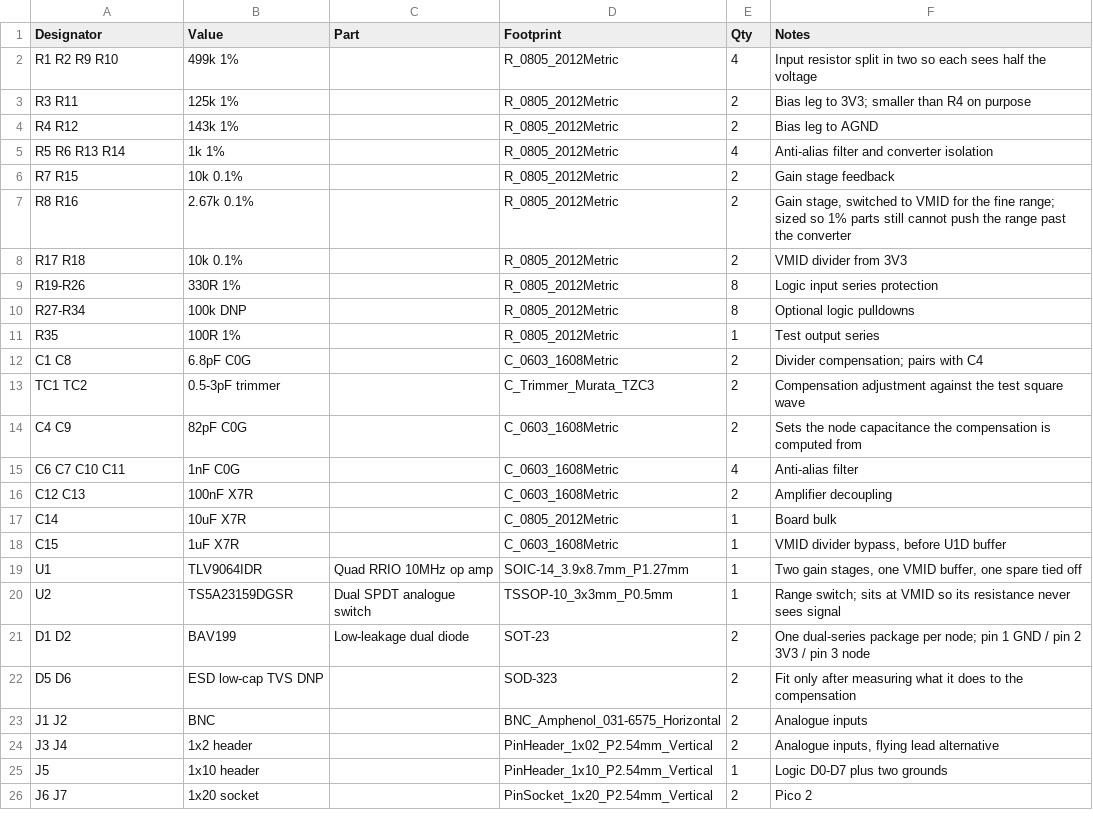
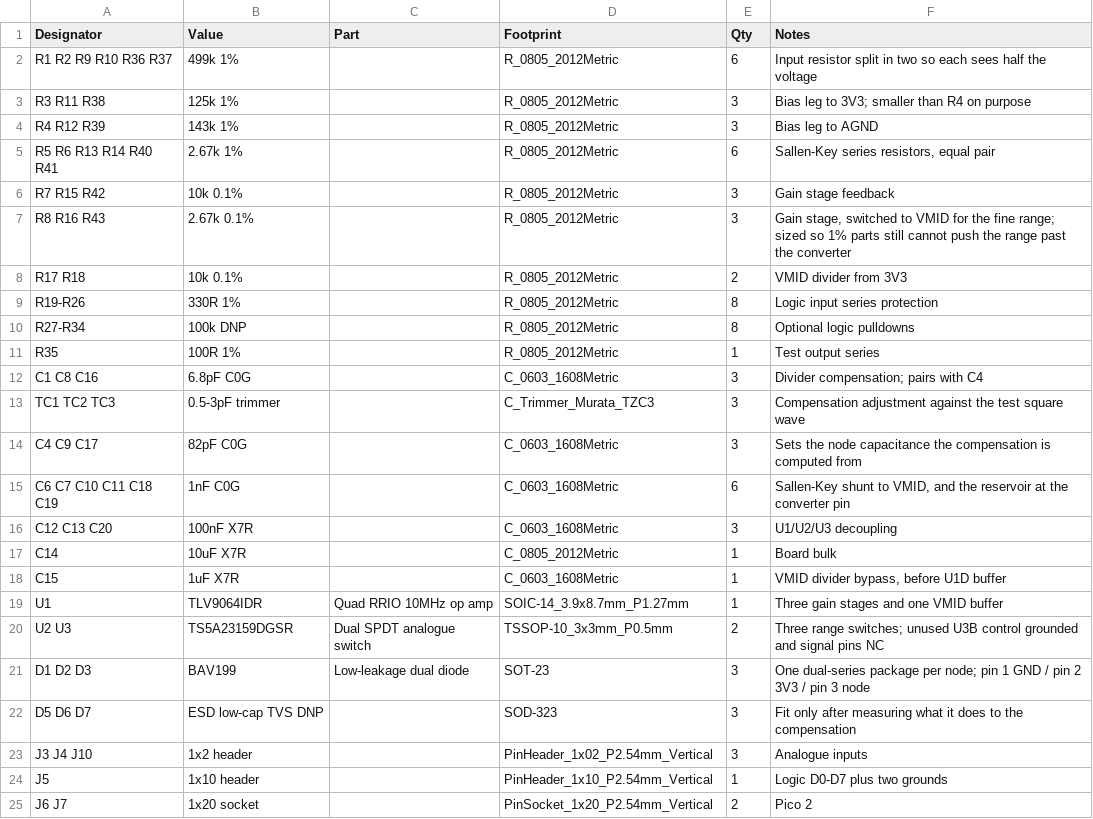
Before and after one commit to Satachito/Oscillo, a CSV file: hardware/pilyzer-afe/bom.csv, drawn as a sheet; only a part is shown; the diff covers the shown part only.

```diff
--- a/hardware/pilyzer-afe/bom.csv
+++ b/hardware/pilyzer-afe/bom.csv
@@ -1,7 +1,7 @@
 Designator,Value,Part,Footprint,Qty,Notes
-R1 R2 R9 R10,499k 1%,,R_0805_2012Metric,4,"Input resistor split in two so each sees half the voltage"
-R3 R11,125k 1%,,R_0805_2012Metric,2,"Bias leg to 3V3; smaller than R4 on purpose"
-R4 R12,143k 1%,,R_0805_2012Metric,2,"Bias leg to AGND"
-R5 R6 R13 R14,1k 1%,,R_0805_2012Metric,4,"Anti-alias filter and converter isolation"
-R7 R15,10k 0.1%,,R_0805_2012Metric,2,"Gain stage feedback"
-R8 R16,2.67k 0.1%,,R_0805_2012Metric,2,"Gain stage, switched to VMID for the fine range; sized so 1% parts still cannot push the range past the converter"
+R1 R2 R9 R10 R36 R37,499k 1%,,R_0805_2012Metric,6,Input resistor split in two so each sees half the voltage
+R3 R11 R38,125k 1%,,R_0805_2012Metric,3,Bias leg to 3V3; smaller than R4 on purpose
+R4 R12 R39,143k 1%,,R_0805_2012Metric,3,Bias leg to AGND
+R5 R6 R13 R14 R40 R41,2.67k 1%,,R_0805_2012Metric,6,"Sallen-Key series resistors, equal pair"
+R7 R15 R42,10k 0.1%,,R_0805_2012Metric,3,Gain stage feedback
+R8 R16 R43,2.67k 0.1%,,R_0805_2012Metric,3,"Gain stage, switched to VMID for the fine range; sized so 1% parts still cannot push the range past the converter"
@@ -12,5 +12,5 @@ R35,100R 1%,,R_0805_2012Metric,1,"Test output series"
-C1 C8,6.8pF C0G,,C_0603_1608Metric,2,"Divider compensation; pairs with C4"
-TC1 TC2,0.5-3pF trimmer,,C_Trimmer_Murata_TZC3,2,"Compensation adjustment against the test square wave"
-C4 C9,82pF C0G,,C_0603_1608Metric,2,"Sets the node capacitance the compensation is computed from"
-C6 C7 C10 C11,1nF C0G,,C_0603_1608Metric,4,"Anti-alias filter"
-C12 C13,100nF X7R,,C_0603_1608Metric,2,"Amplifier decoupling"
+C1 C8 C16,6.8pF C0G,,C_0603_1608Metric,3,Divider compensation; pairs with C4
+TC1 TC2 TC3,0.5-3pF trimmer,,C_Trimmer_Murata_TZC3,3,Compensation adjustment against the test square wave
+C4 C9 C17,82pF C0G,,C_0603_1608Metric,3,Sets the node capacitance the compensation is computed from
+C6 C7 C10 C11 C18 C19,1nF C0G,,C_0603_1608Metric,6,"Sallen-Key shunt to VMID, and the reservoir at the converter pin"
+C12 C13 C20,100nF X7R,,C_0603_1608Metric,3,U1/U2/U3 decoupling
@@ -18,7 +18,6 @@ C14,10uF X7R,,C_0805_2012Metric,1,"Board bulk"
 C15,1uF X7R,,C_0603_1608Metric,1,"VMID divider bypass, before U1D buffer"
-U1,TLV9064IDR,Quad RRIO 10MHz op amp,SOIC-14_3.9x8.7mm_P1.27mm,1,"Two gain stages, one VMID buffer, one spare tied off"
-U2,TS5A23159DGSR,Dual SPDT analogue switch,TSSOP-10_3x3mm_P0.5mm,1,"Range switch; sits at VMID so its resistance never sees signal"
-D1 D2,BAV199,Low-leakage dual diode,SOT-23,2,"One dual-series package per node; pin 1 GND / pin 2 3V3 / pin 3 node"
-D5 D6,ESD low-cap TVS DNP,,SOD-323,2,"Fit only after measuring what it does to the compensation"
-J1 J2,BNC,,BNC_Amphenol_031-6575_Horizontal,2,"Analogue inputs"
-J3 J4,1x2 header,,PinHeader_1x02_P2.54mm_Vertical,2,"Analogue inputs, flying lead alternative"
+U1,TLV9064IDR,Quad RRIO 10MHz op amp,SOIC-14_3.9x8.7mm_P1.27mm,1,Three gain stages and one VMID buffer
+U2 U3,TS5A23159DGSR,Dual SPDT analogue switch,TSSOP-10_3x3mm_P0.5mm,2,Three range switches; unused U3B control grounded and signal pins NC
+D1 D2 D3,BAV199,Low-leakage dual diode,SOT-23,3,One dual-series package per node; pin 1 GND / pin 2 3V3 / pin 3 node
+D5 D6 D7,ESD low-cap TVS DNP,,SOD-323,3,Fit only after measuring what it does to the compensation
+J3 J4 J10,1x2 header,,PinHeader_1x02_P2.54mm_Vertical,3,Analogue inputs
```
Also changed, not shown: 4 added rows and 3 edited cells elsewhere in this file, hardware/pilyzer-afe/kicad/bom.csv, 12 other files.
